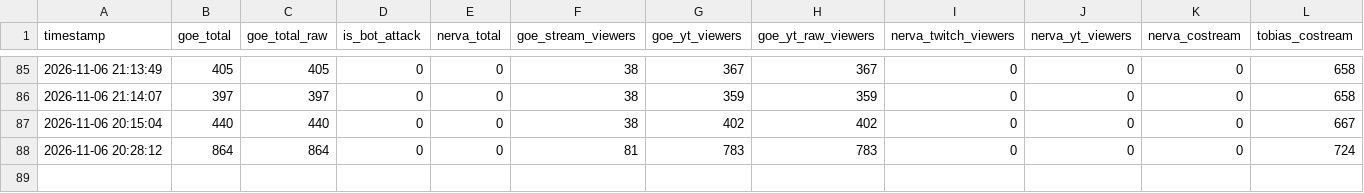
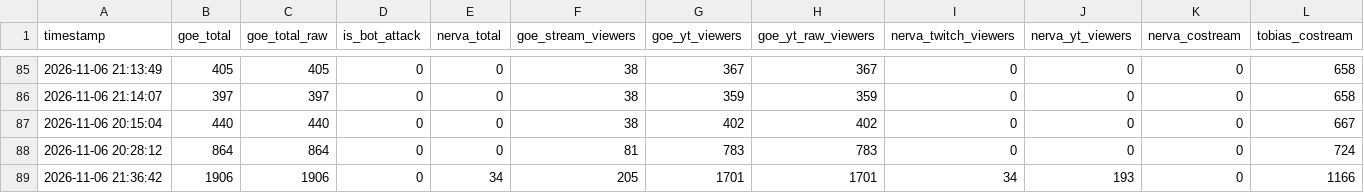
Before and after one commit to Maciejsonik/goe-bunkier, a CSV file: stream_data.csv, drawn as a sheet; only a part is shown, gaps mark what is left out; rows hold the shown columns only; the diff names each change by its address in the sheet, - before the commit and + after, or states it on an @@ line.

```diff
--- a/stream_data.csv
+++ b/stream_data.csv
+row 89: 2026-11-06 21:36:42 | 1906 | 1906 | 0 | 34 | 205 | 1701 | 1701 | 34 | 193 | 0 | 1166
```
Also changed, not shown: stream_data_day-4.csv, 19 other files.
